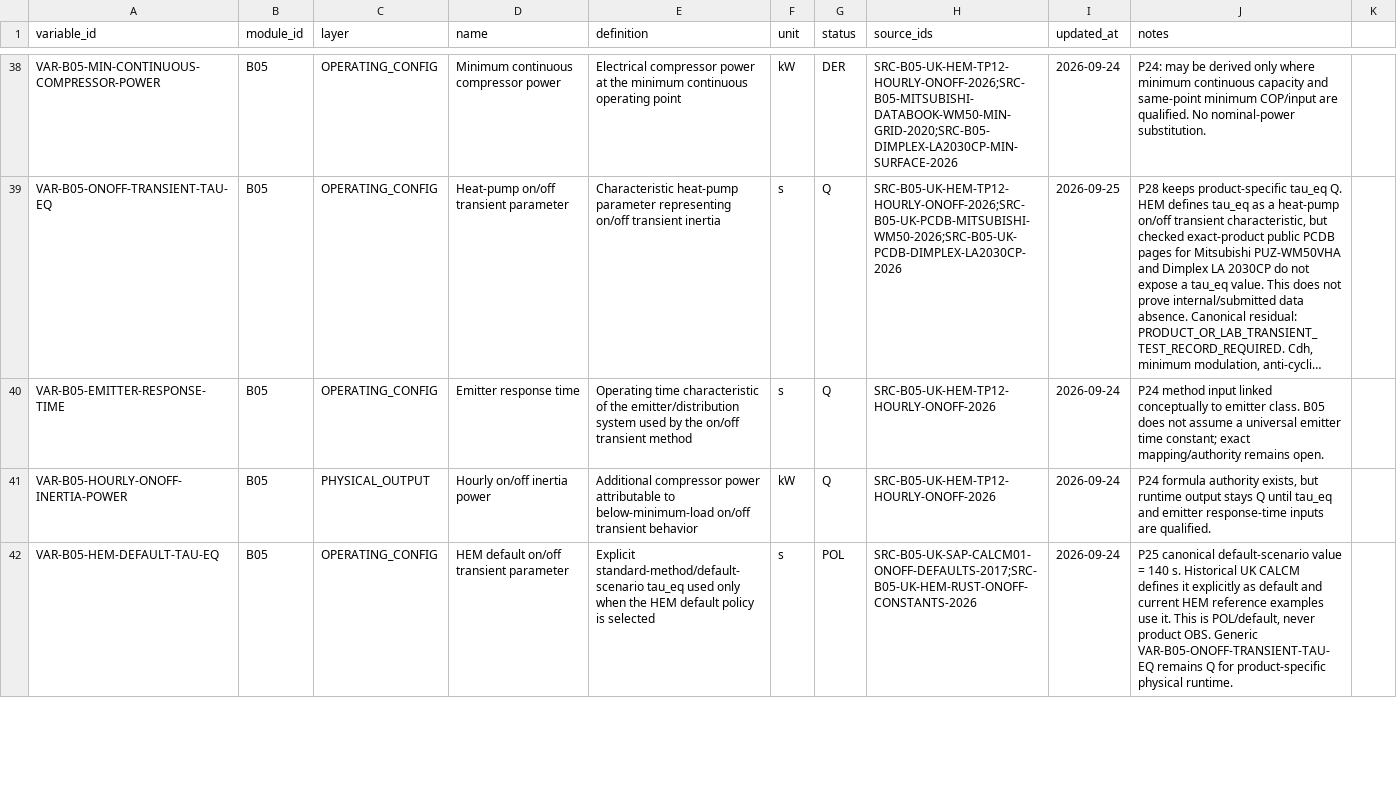
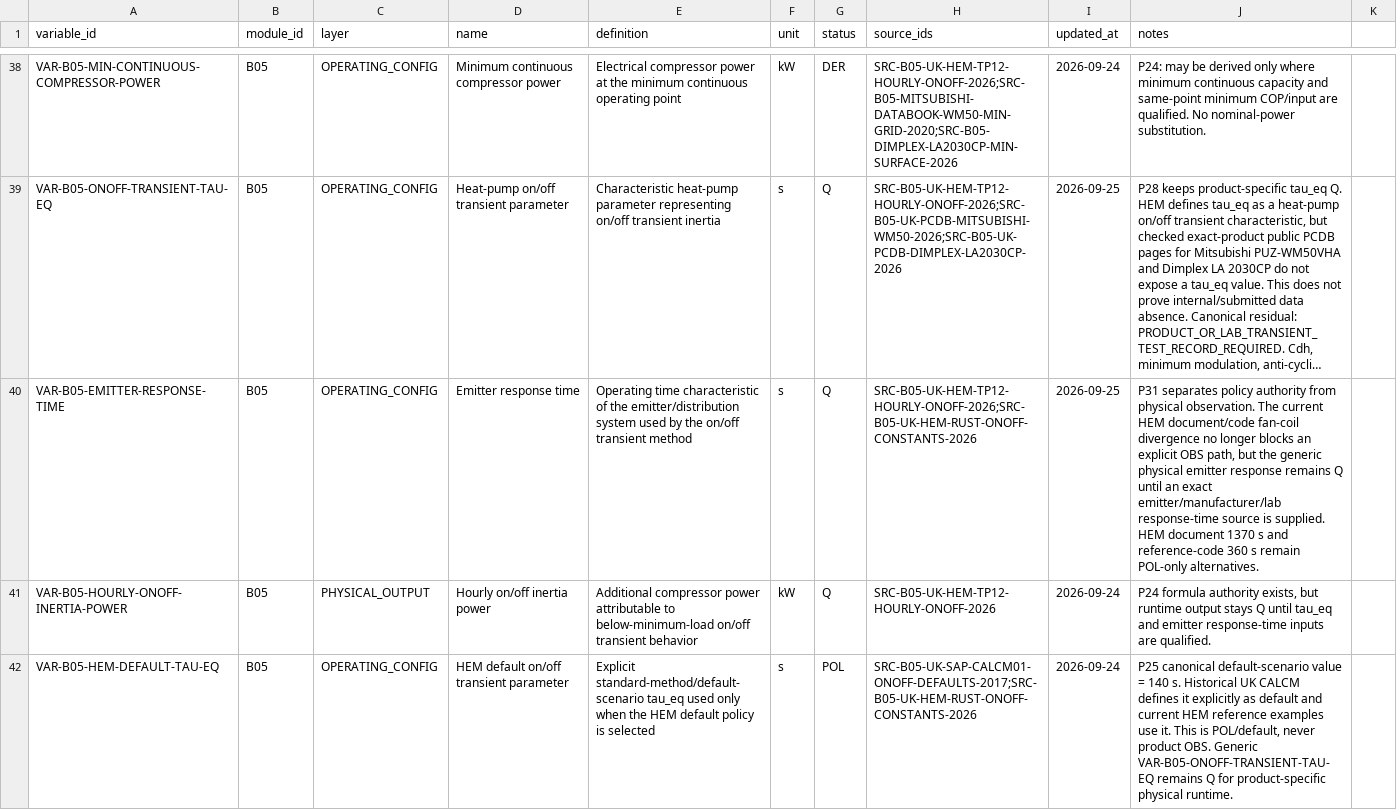
Before and after one commit to Anonymoos-Rommel/hoszivattyu-akkumulator-orszagos-modell, a CSV file: registry/heat_pump_variables.csv, drawn as a sheet; only a part is shown, gaps mark what is left out; long unchanged cells end in …; the diff covers the shown part only; the diff names each change by its address in the sheet, - before the commit and + after, or states it on an @@ line.

Commit message:
B05-P31: separate fan-coil POL and OBS authority

```diff
--- a/registry/heat_pump_variables.csv
+++ b/registry/heat_pump_variables.csv
-H40 (source_ids): SRC-B05-UK-HEM-TP12-HOURLY-ONOFF-2026
+H40 (source_ids): SRC-B05-UK-HEM-TP12-HOURLY-ONOFF-2026;SRC-B05-UK-HEM-RUST-ONOFF-CONSTANTS-2026
-I40 (updated_at): 2026-09-24
+I40 (updated_at): 2026-09-25
-J40 (notes): P24 method input linked conceptually to emitter class. B05 does not assume a universal emitter time constant; exact mapping/authority remains open.
+J40 (notes): P31 separates policy authority from physical observation. The current HEM document/code fan-coil divergence no longer blocks an explicit OBS path, but the generic physical emitter response remains Q until an exact emitter/manufacturer/lab response-time source is supplied. HEM document 1370 s and reference-code 360 s remain POL-only alternatives.
```
Also changed, not shown: 3 added rows and 3 edited cells elsewhere in this file, registry/heat_pump_readiness.csv, registry/open_questions.csv, 5 other files.
